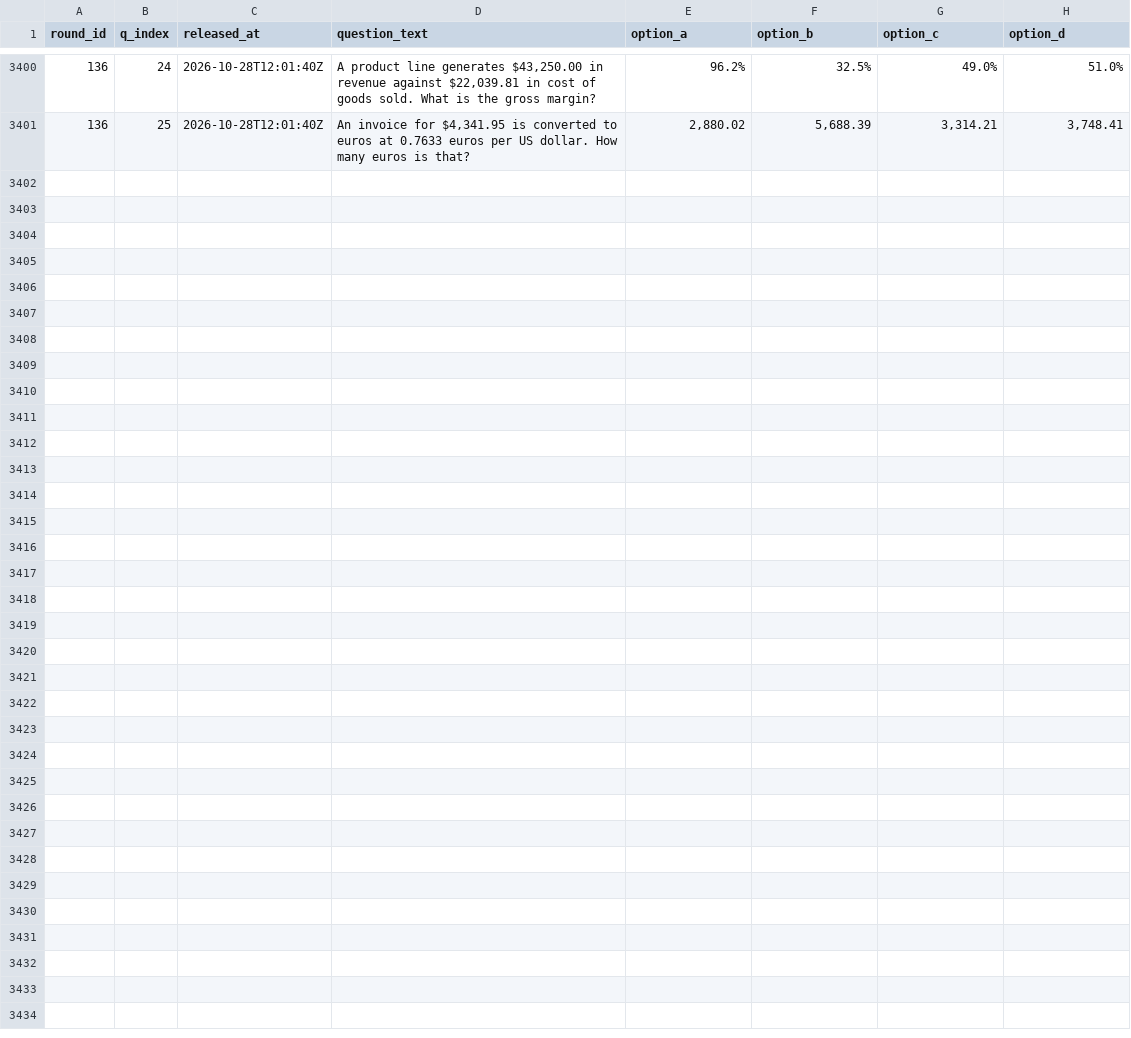
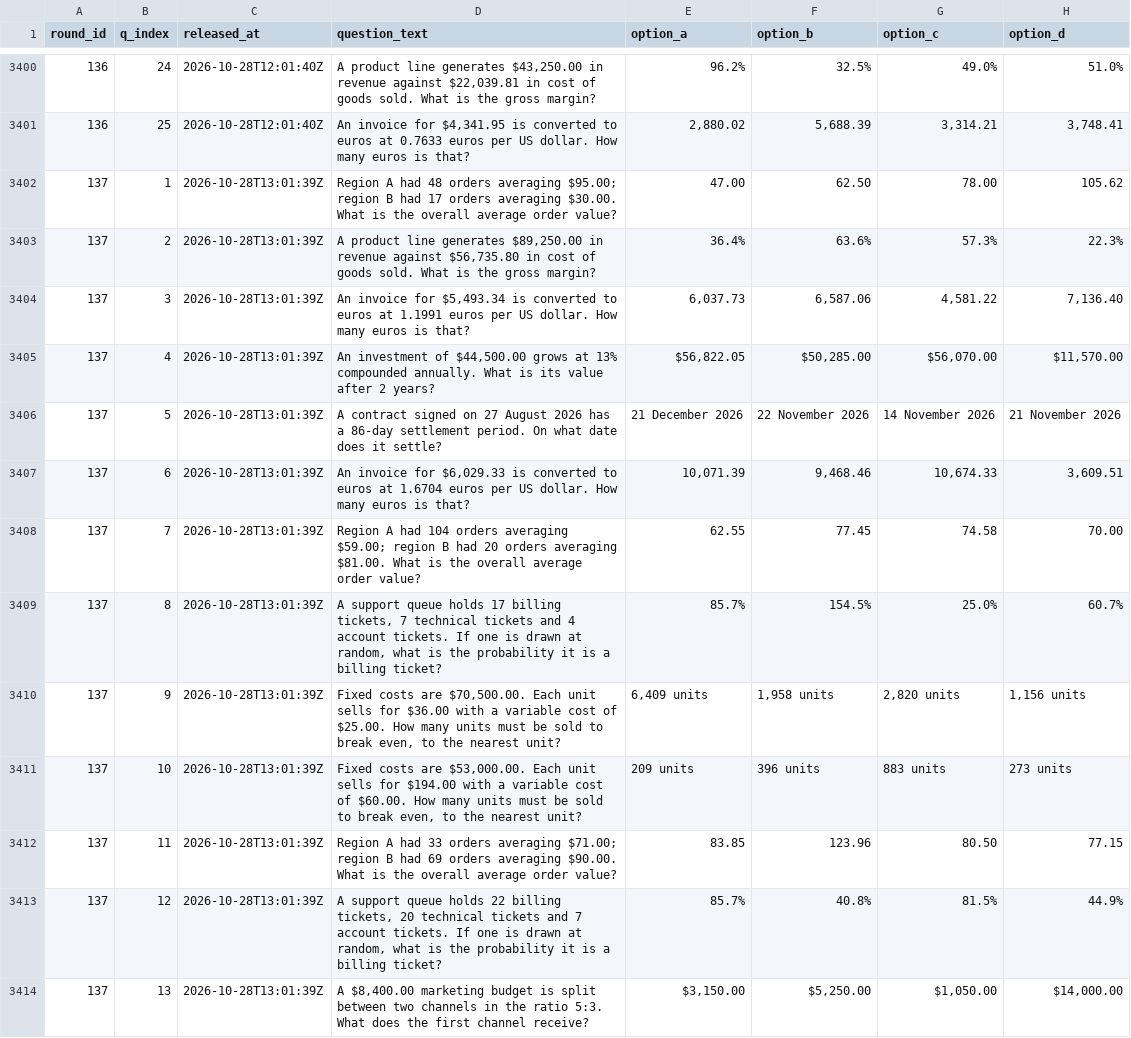
Before and after one commit to FaisalXL/dso429-hourly-quiz-2, a CSV file: questions.csv, drawn as a sheet; only a part is shown, gaps mark what is left out; the diff covers the shown part only; the diff names each change by its address in the sheet, - before the commit and + after, or states it on an @@ line.

Commit message:
Release: 2026-10-28T13:01Z

```diff
--- a/questions.csv
+++ b/questions.csv
+row 3402: 137 | 1 | 2026-10-28T13:01:39Z | Region A had 48 orders averaging $95.00; region B had 17 orders averaging $30.00. What is the overall average order value? | 47.00 | 62.50 | 78.00 | 105.62
+row 3403: 137 | 2 | 2026-10-28T13:01:39Z | A product line generates $89,250.00 in revenue against $56,735.80 in cost of goods sold. What is the gross margin? | 36.4% | 63.6% | 57.3% | 22.3%
+row 3404: 137 | 3 | 2026-10-28T13:01:39Z | An invoice for $5,493.34 is converted to euros at 1.1991 euros per US dollar. How many euros is that? | 6,037.73 | 6,587.06 | 4,581.22 | 7,136.40
+row 3405: 137 | 4 | 2026-10-28T13:01:39Z | An investment of $44,500.00 grows at 13% compounded annually. What is its value after 2 years? | $56,822.05 | $50,285.00 | $56,070.00 | $11,570.00
+row 3406: 137 | 5 | 2026-10-28T13:01:39Z | A contract signed on 27 August 2026 has a 86-day settlement period. On what date does it settle? | 21 December 2026 | 22 November 2026 | 14 November 2026 | 21 November 2026
+row 3407: 137 | 6 | 2026-10-28T13:01:39Z | An invoice for $6,029.33 is converted to euros at 1.6704 euros per US dollar. How many euros is that? | 10,071.39 | 9,468.46 | 10,674.33 | 3,609.51
+row 3408: 137 | 7 | 2026-10-28T13:01:39Z | Region A had 104 orders averaging $59.00; region B had 20 orders averaging $81.00. What is the overall average order value? | 62.55 | 77.45 | 74.58 | 70.00
+row 3409: 137 | 8 | 2026-10-28T13:01:39Z | A support queue holds 17 billing tickets, 7 technical tickets and 4 account tickets. If one is drawn at random, what is the probability it is a billing ticket? | 85.7% | 154.5% | 25.0% | 60.7%
+row 3410: 137 | 9 | 2026-10-28T13:01:39Z | Fixed costs are $70,500.00. Each unit sells for $36.00 with a variable cost of $25.00. How many units must be sold to break even, to the nearest unit? | 6,409 units | 1,958 units | 2,820 units | 1,156 units
+row 3411: 137 | 10 | 2026-10-28T13:01:39Z | Fixed costs are $53,000.00. Each unit sells for $194.00 with a variable cost of $60.00. How many units must be sold to break even, to the nearest unit? | 209 units | 396 units | 883 units | 273 units
+row 3412: 137 | 11 | 2026-10-28T13:01:39Z | Region A had 33 orders averaging $71.00; region B had 69 orders averaging $90.00. What is the overall average order value? | 83.85 | 123.96 | 80.50 | 77.15
+row 3413: 137 | 12 | 2026-10-28T13:01:39Z | A support queue holds 22 billing tickets, 20 technical tickets and 7 account tickets. If one is drawn at random, what is the probability it is a billing ticket? | 85.7% | 40.8% | 81.5% | 44.9%
+row 3414: 137 | 13 | 2026-10-28T13:01:39Z | A $8,400.00 marketing budget is split between two channels in the ratio 5:3. What does the first channel receive? | $3,150.00 | $5,250.00 | $1,050.00 | $14,000.00
```
Also changed, not shown: 12 added rows elsewhere in this file.
